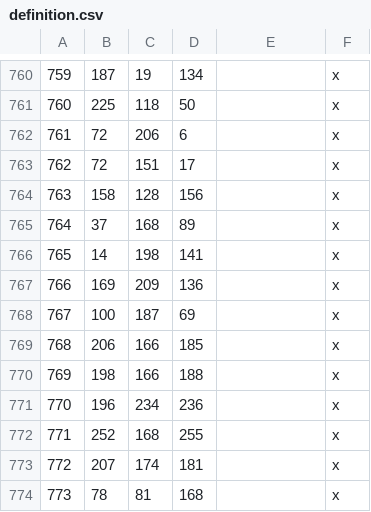
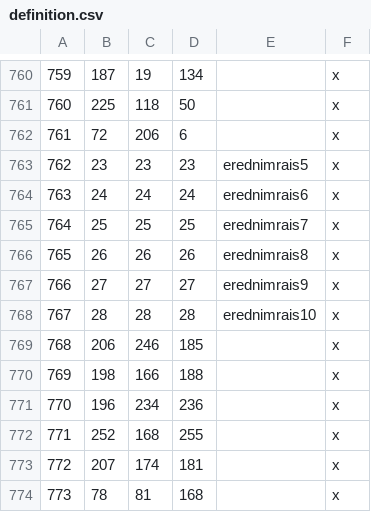
Before and after one commit to terrapass/RealmsInExile-CI-Prototype, a CSV file: LotRRealmsInExileDev/map_data/definition.csv, drawn as a sheet; only a part is shown, gaps mark what is left out.

```diff
--- a/LotRRealmsInExileDev/map_data/definition.csv
+++ b/LotRRealmsInExileDev/map_data/definition.csv
@@ -762,9 +762,9 @@
 761;72;206;6;;x
-762;72;151;17;;x
-763;158;128;156;;x
-764;37;168;89;;x
-765;14;198;141;;x
-766;169;209;136;;x
-767;100;187;69;;x
-768;206;166;185;;x
+762;23;23;23;erednimrais5;x
+763;24;24;24;erednimrais6;x
+764;25;25;25;erednimrais7;x
+765;26;26;26;erednimrais8;x
+766;27;27;27;erednimrais9;x
+767;28;28;28;erednimrais10;x
+768;206;246;185;;x
 769;198;166;188;;x
```
Also changed, not shown: 4 other files.
